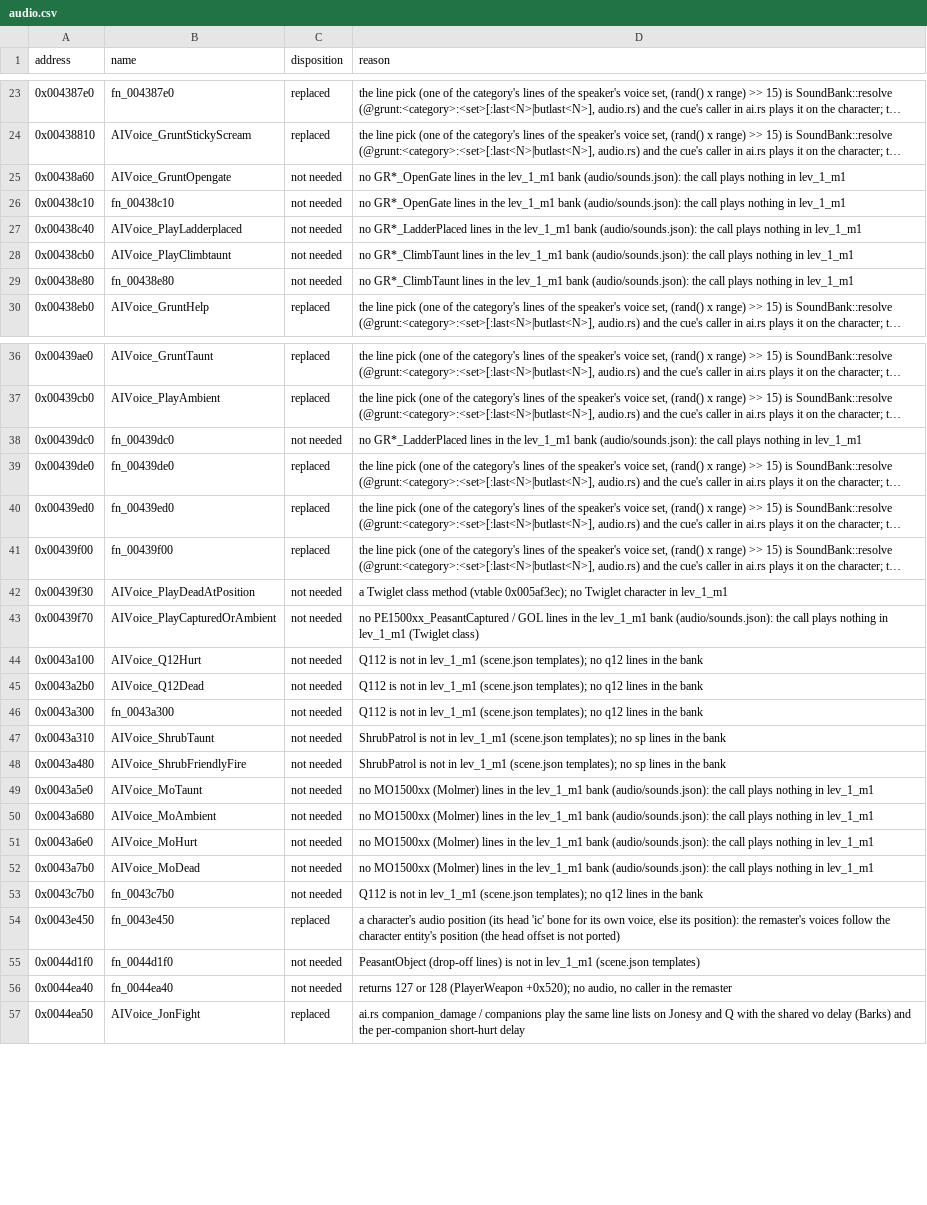
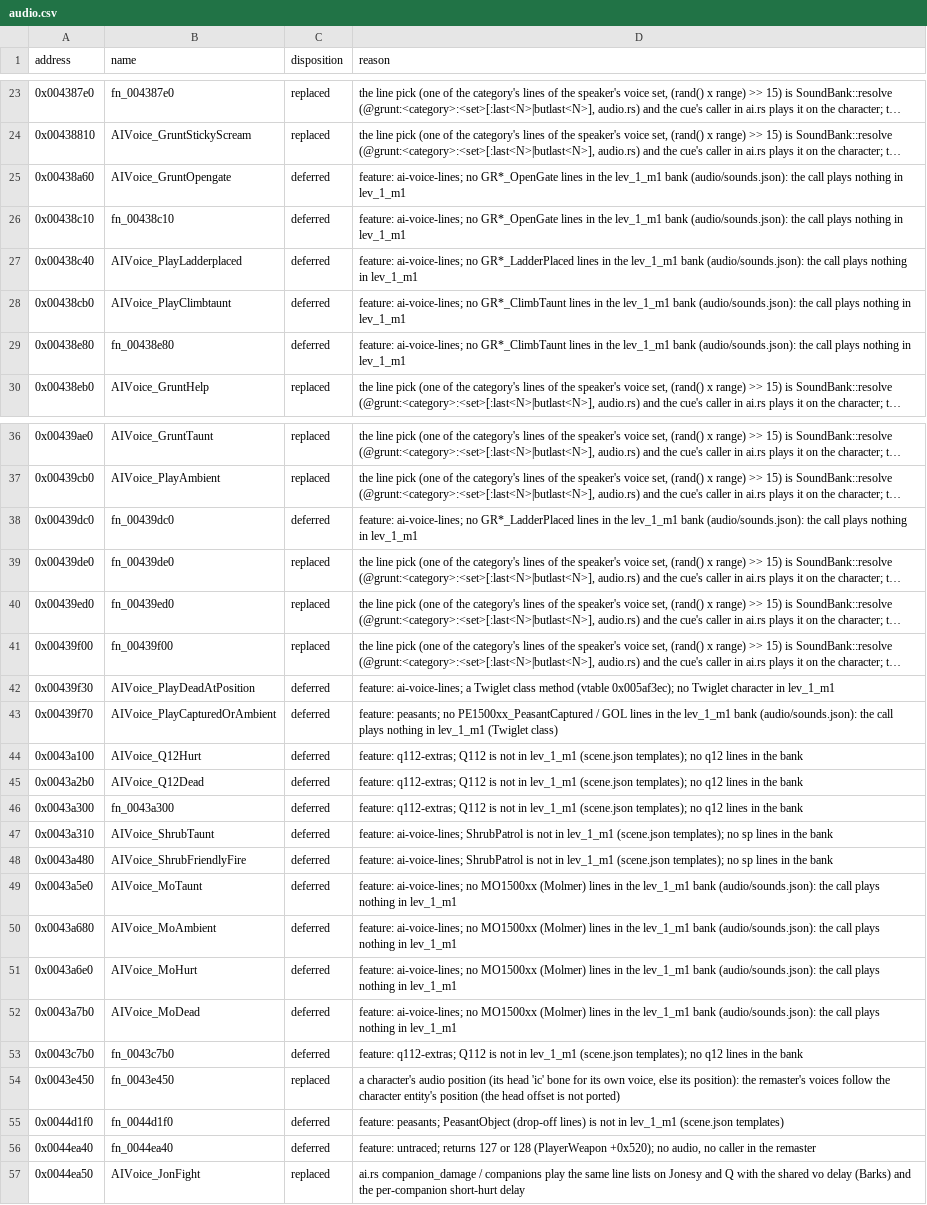
Before and after one commit to NikhilVerma/armed-and-dangerous-recomp, a CSV file: docs/port/audio.csv, drawn as a sheet; only a part is shown, gaps mark what is left out; long unchanged cells end in …; the diff covers the shown part only; the diff names each change by its address in the sheet, - before the commit and + after, or states it on an @@ line.

```diff
--- a/docs/port/audio.csv
+++ b/docs/port/audio.csv
-C25:C29 (disposition): not needed
+C25:C29 (disposition): deferred
-D25:D26 (reason): no GR*_OpenGate…
+D25:D26 (reason): feature: ai-voice-lines; no GR*_OpenGate…
-D27 (reason): no GR*_LadderPlaced…
+D27 (reason): feature: ai-voice-lines; no GR*_LadderPlaced…
-D28:D29 (reason): no GR*_ClimbTaunt…
+D28:D29 (reason): feature: ai-voice-lines; no GR*_ClimbTaunt…
-C38 (disposition): not needed
+C38 (disposition): deferred
-D38 (reason): no GR*_LadderPlaced…
+D38 (reason): feature: ai-voice-lines; no GR*_LadderPlaced…
-C42:C53 (disposition): not needed
+C42:C53 (disposition): deferred
-D42 (reason): a Twiglet…
+D42 (reason): feature: ai-voice-lines; a Twiglet…
-D43 (reason): no PE1500xx_PeasantCaptured…
+D43 (reason): feature: peasants; no PE1500xx_PeasantCaptured…
-D44:D46 (reason): Q112 is…
+D44:D46 (reason): feature: q112-extras; Q112 is…
-D47:D48 (reason): ShrubPatrol is…
+D47:D48 (reason): feature: ai-voice-lines; ShrubPatrol is…
-D49:D52 (reason): no MO1500xx…
+D49:D52 (reason): feature: ai-voice-lines; no MO1500xx…
-D53 (reason): Q112 is…
+D53 (reason): feature: q112-extras; Q112 is…
-C55:C56 (disposition): not needed
+C55:C56 (disposition): deferred
-D55 (reason): PeasantObject (drop-off…
+D55 (reason): feature: peasants; PeasantObject (drop-off…
-D56 (reason): returns 127…
+D56 (reason): feature: untraced; returns 127…
```
Also changed, not shown: 54 edited cells elsewhere in this file, docs/port/ai.csv, docs/port/game.csv, 16 other files.
